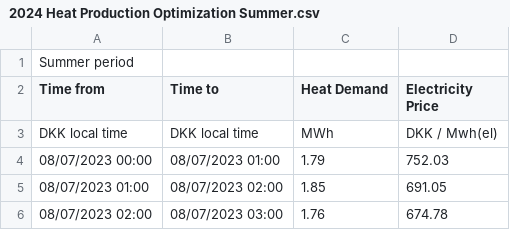
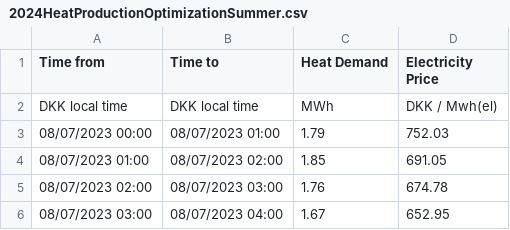
Before and after one commit to kramoda/missionimpossible, a CSV file: SemesterProject2/CSV/2024HeatProductionOptimizationSummer.csv (was SemesterProject2/CSV/2024 Heat Production Optimization Summer.csv), drawn as a sheet; only a part is shown; the shorter side is filled out with more unchanged rows.

```diff
--- a/SemesterProject2/CSV/2024 Heat Production Optimization Summer.csv
+++ b/SemesterProject2/CSV/2024HeatProductionOptimizationSummer.csv
@@ -1,2 +1 @@
-Summer period,,,
 Time from,Time to,Heat Demand,Electricity Price
```
Also changed, not shown: SemesterProject2/CSV/2024HeatProductionOptimizationWinter.csv, 30 other files.
